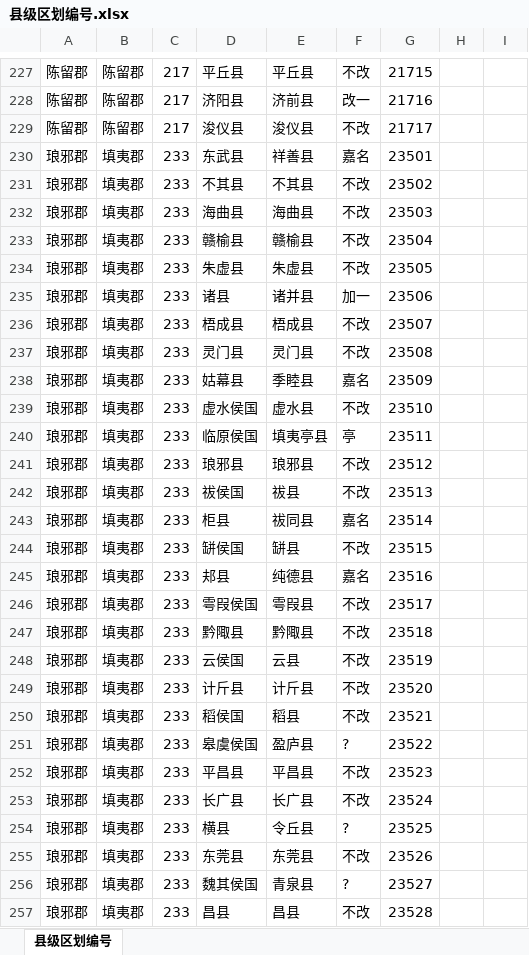
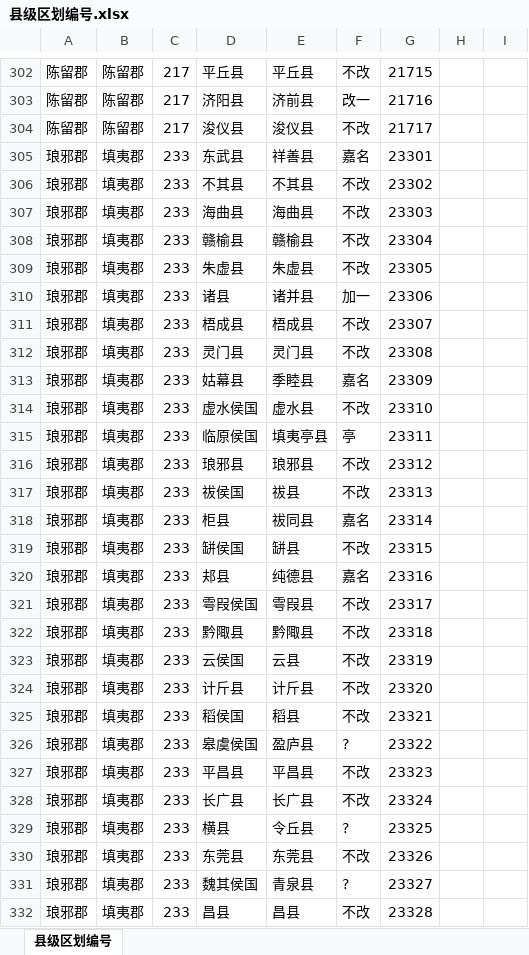
Before and after one commit to shaobaixiong/---, an Excel workbook: coordinates_sample/县级区划编号.xlsx, sheet 县级区划编号, drawn as a sheet; only a part is shown, gaps mark what is left out; values as stored, in another font and other column widths than the file's, no borders; addresses are those after the commit; the diff covers the shown part only; the diff names each change by its address in the sheet, - before the commit and + after, or states it on an @@ line.

```diff
--- a/coordinates_sample/县级区划编号.xlsx (sheet 县级区划编号)
+++ b/coordinates_sample/县级区划编号.xlsx (sheet 县级区划编号)
-G305: 23501
+G305: 23301
-G306: 23502
+G306: 23302
-G307: 23503
+G307: 23303
-G308: 23504
+G308: 23304
-G309: 23505
+G309: 23305
-G310: 23506
+G310: 23306
-G311: 23507
+G311: 23307
-G312: 23508
+G312: 23308
-G313: 23509
+G313: 23309
-G314: 23510
+G314: 23310
-G315: 23511
+G315: 23311
-G316: 23512
+G316: 23312
-G317: 23513
+G317: 23313
-G318: 23514
+G318: 23314
-G319: 23515
+G319: 23315
-G320: 23516
+G320: 23316
-G321: 23517
+G321: 23317
-G322: 23518
+G322: 23318
-G323: 23519
+G323: 23319
-G324: 23520
+G324: 23320
-G325: 23521
+G325: 23321
-G326: 23522
+G326: 23322
-G327: 23523
+G327: 23323
-G328: 23524
+G328: 23324
-G329: 23525
+G329: 23325
-G330: 23526
+G330: 23326
-G331: 23527
+G331: 23327
-G332: 23528
+G332: 23328
```
Also changed, not shown: 74 added rows, 37 moved rows and 23 edited cells elsewhere in this sheet, analysis_sample/封国/封国.xlsx, coordinates_sample/201颍川郡/201颍川郡.xlsx, 9 other files.
